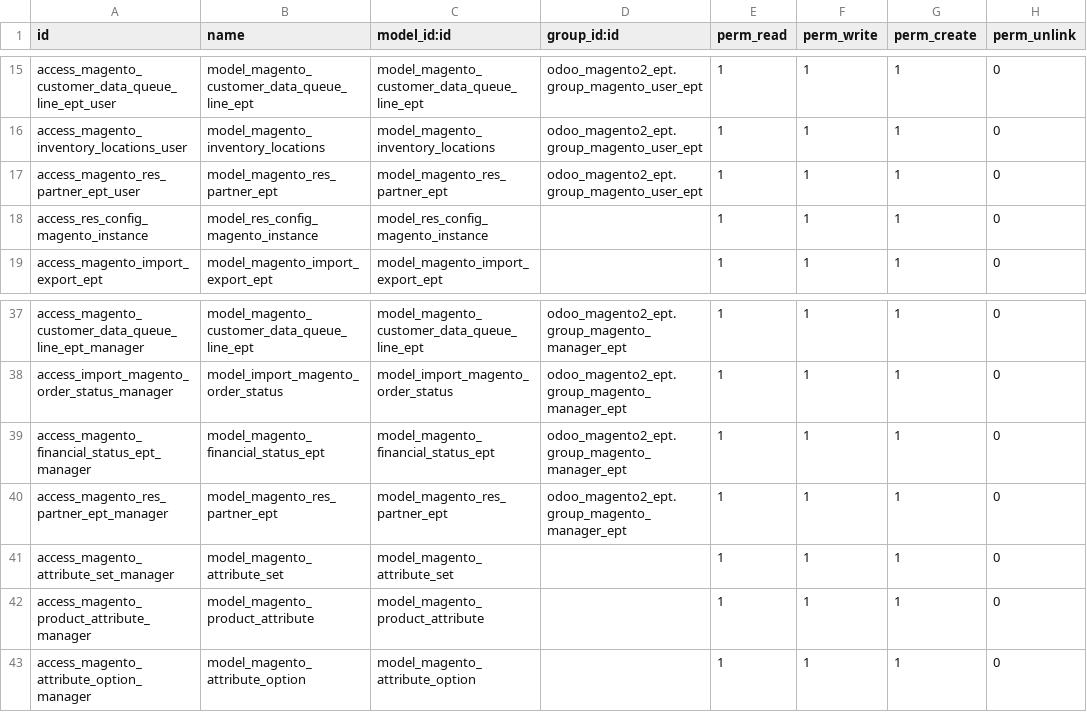
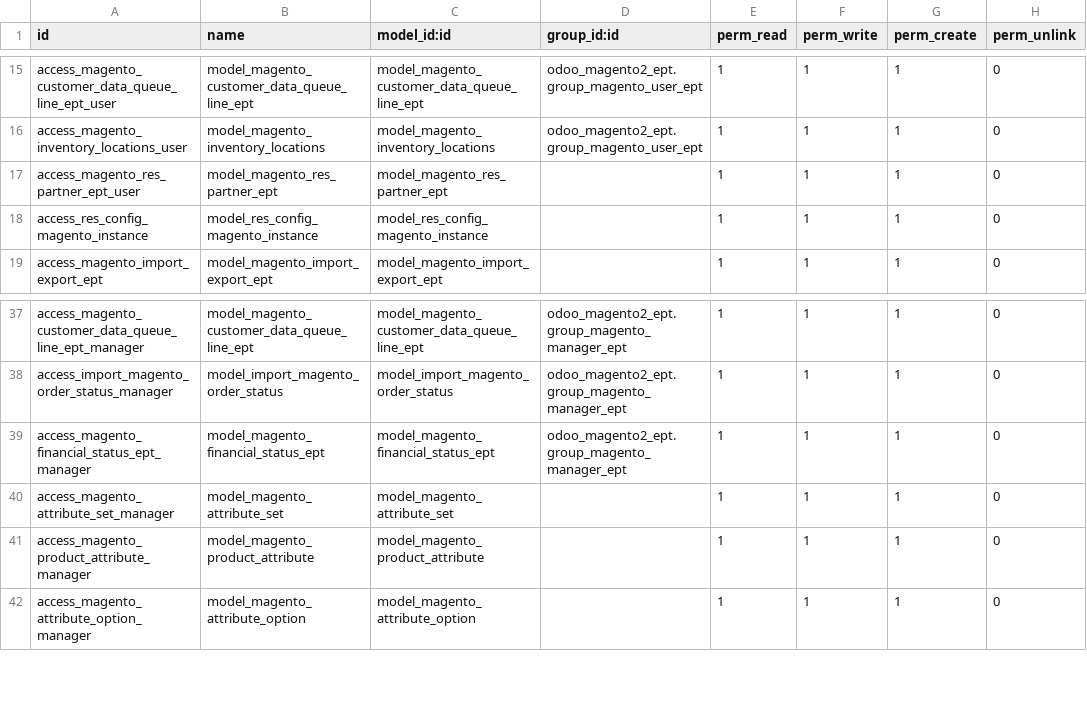
Before and after one commit to hardikd-emipro/Test-PVR-Magento2-Connector, a CSV file: odoo_magento2_ept/security/ir.model.access.csv, drawn as a sheet; only a part is shown, gaps mark what is left out.

Commit message:
update latest changes

```diff
--- a/odoo_magento2_ept/security/ir.model.access.csv
+++ b/odoo_magento2_ept/security/ir.model.access.csv
@@ -16,3 +16,3 @@ access_magento_customer_data_queue_line_ept_user,model_magento_customer_data_que
 access_magento_inventory_locations_user,model_magento_inventory_locations,model_magento_inventory_locations,odoo_magento2_ept.group_magento_user_ept,1,1,1,0
-access_magento_res_partner_ept_user,model_magento_res_partner_ept,model_magento_res_partner_ept,odoo_magento2_ept.group_magento_user_ept,1,1,1,0
+access_magento_res_partner_ept_user,model_magento_res_partner_ept,model_magento_res_partner_ept,,1,1,1,0
 access_res_config_magento_instance,model_res_config_magento_instance,model_res_config_magento_instance,,1,1,1,0
@@ -39,3 +39,2 @@ access_import_magento_order_status_manager,model_import_magento_order_status,mod
 access_magento_financial_status_ept_manager,model_magento_financial_status_ept,model_magento_financial_status_ept,odoo_magento2_ept.group_magento_manager_ept,1,1,1,0
-access_magento_res_partner_ept_manager,model_magento_res_partner_ept,model_magento_res_partner_ept,odoo_magento2_ept.group_magento_manager_ept,1,1,1,0
 access_magento_attribute_set_manager,model_magento_attribute_set,model_magento_attribute_set,,1,1,1,0
```
